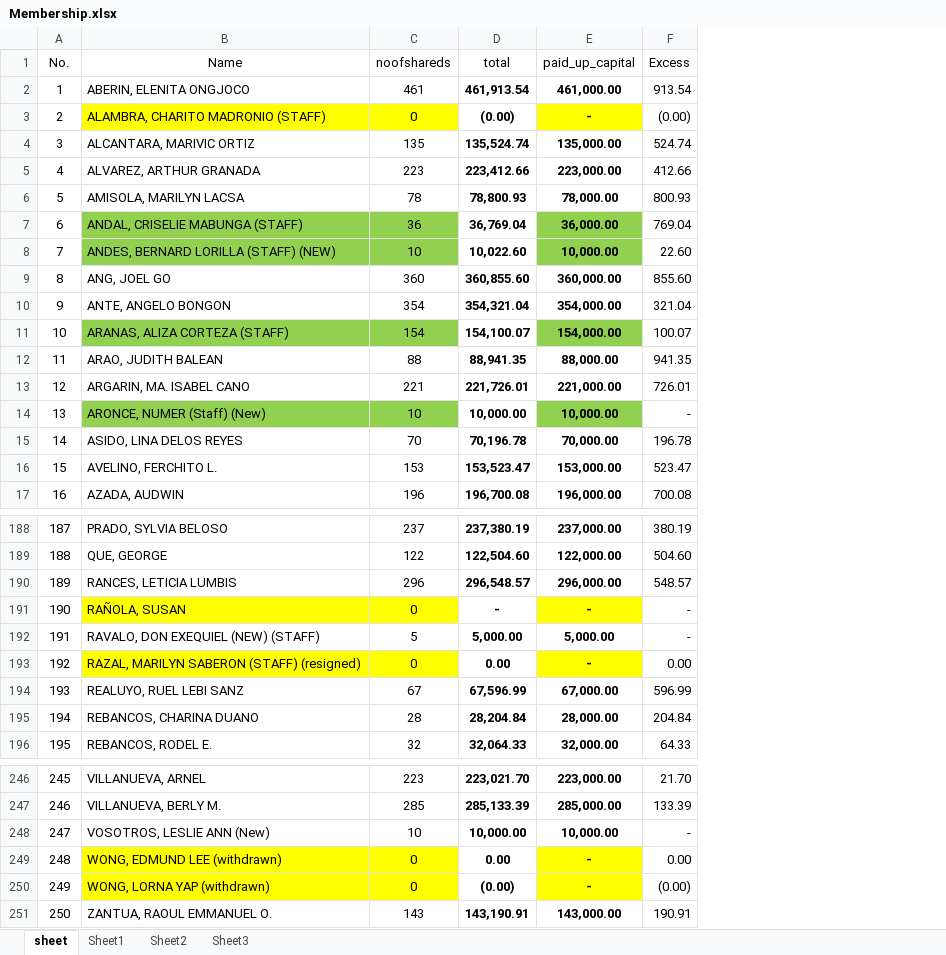
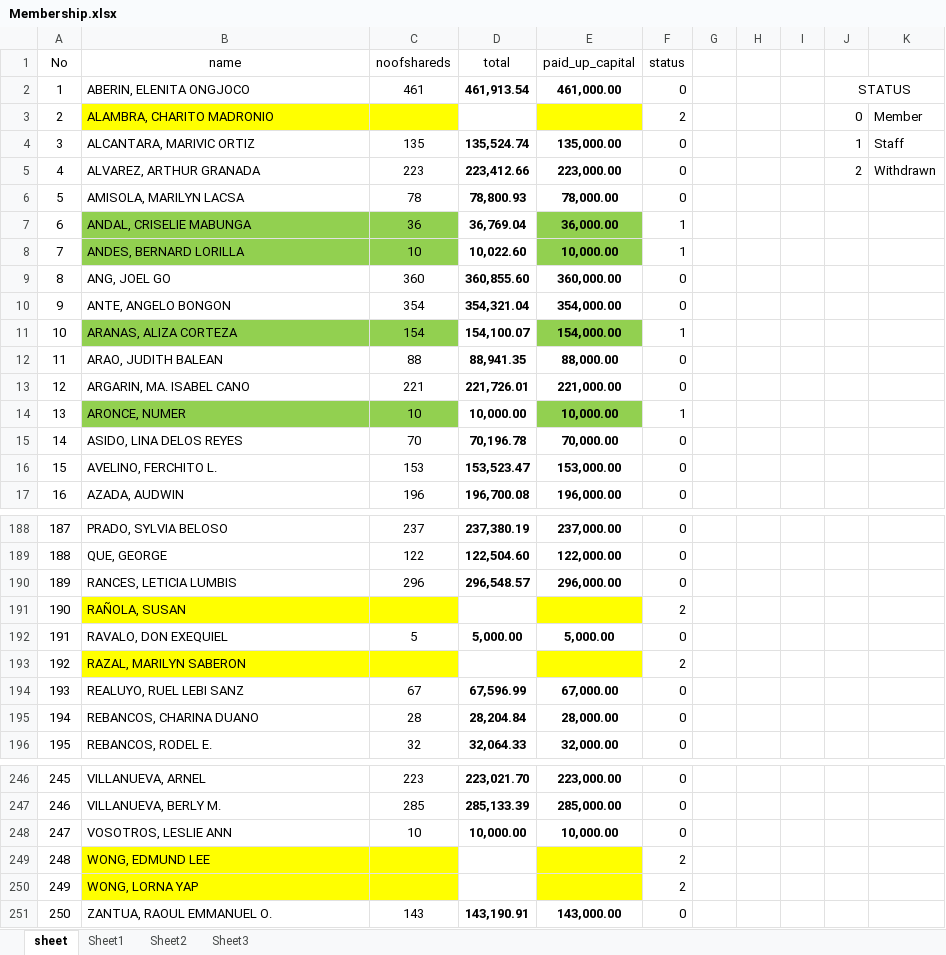
Before and after one commit to zerojec/MMG-PIAPS, an Excel workbook: MMG-PIAPS/bin/Debug/Membership.xlsx, sheet sheet, drawn as a sheet; only a part is shown, gaps mark what is left out; values as stored, in another font and other column widths than the file's, no borders; removed rows and columns are numbered as before the commit, all else as after; the diff covers the shown part only; the diff names each change by its address in the sheet, - before the commit and + after, or states it on an @@ line.

Commit message:
ADDED MEMBER_DATA_IMPORT from MS_EXCEL file to MySQL Database

```diff
--- a/MMG-PIAPS/bin/Debug/Membership.xlsx (sheet sheet)
+++ b/MMG-PIAPS/bin/Debug/Membership.xlsx (sheet sheet)
-column F (Excess), rows 2-17: 913.54 | (0.00) | 524.74 | 412.66 | 800.93 | 769.04 | 22.60 | 855.60 | 321.04 | 100.07 | 941.35 | 726.01 | - | 196.78 | 523.47 | 700.08; rows 188-196: 380.19 | 504.60 | 548.57 | - | - | 0.00 | 596.99 | 204.84 | 64.33; rows 246-251: 21.70 | 133.39 | - | 0.00 | (0.00) | 190.91
+column F (status), rows 2-17: 0 | 2 | 0 | 0 | 0 | 1 | 1 | 0 | 0 | 1 | 0 | 0 | 1 | 0 | 0 | 0; rows 188-196: 0 | 0 | 0 | 2 | 0 | 2 | 0 | 0 | 0; rows 246-251: 0 | 0 | 0 | 2 | 2 | 0
+column G, empty
+column H, empty
+column I, empty
+column J, rows 2-5: STATUS | 0 | 1 | 2
+column K, rows 3-5: Member | Staff | Withdrawn
-A1: No.
+A1: No
-B1: Name
+B1: name
-B3 (name): ALAMBRA, CHARITO MADRONIO (STAFF)
+B3 (name): ALAMBRA, CHARITO MADRONIO
-C3 (noofshareds): 0
+C3 (noofshareds): (empty)
-D3 (total): (0.00)
+D3 (total): (empty)
-E3 (paid_up_capital): -
+E3 (paid_up_capital): (empty)
-B7 (name): ANDAL, CRISELIE MABUNGA (STAFF)
+B7 (name): ANDAL, CRISELIE MABUNGA
-B8 (name): ANDES, BERNARD LORILLA (STAFF) (NEW)
+B8 (name): ANDES, BERNARD LORILLA
-B11 (name): ARANAS, ALIZA CORTEZA (STAFF)
+B11 (name): ARANAS, ALIZA CORTEZA
-B14 (name): ARONCE, NUMER (Staff) (New)
+B14 (name): ARONCE, NUMER
-C191 (noofshareds): 0
+C191 (noofshareds): (empty)
-D191 (total): -
+D191 (total): (empty)
-E191 (paid_up_capital): -
+E191 (paid_up_capital): (empty)
-B192 (name): RAVALO, DON EXEQUIEL (NEW) (STAFF)
+B192 (name): RAVALO, DON EXEQUIEL
-B193 (name): RAZAL, MARILYN SABERON (STAFF) (resigned)
+B193 (name): RAZAL, MARILYN SABERON
-C193 (noofshareds): 0
+C193 (noofshareds): (empty)
-D193 (total): 0.00
+D193 (total): (empty)
-E193 (paid_up_capital): -
+E193 (paid_up_capital): (empty)
-B248 (name): VOSOTROS, LESLIE ANN (New)
+B248 (name): VOSOTROS, LESLIE ANN
-B249 (name): WONG, EDMUND LEE (withdrawn)
+B249 (name): WONG, EDMUND LEE
-C249:C250 (noofshareds): 0
+C249:C250 (noofshareds): (empty)
-D249 (total): 0.00
+D249 (total): (empty)
-E249:E250 (paid_up_capital): -
+E249:E250 (paid_up_capital): (empty)
-B250 (name): WONG, LORNA YAP (withdrawn)
+B250 (name): WONG, LORNA YAP
-D250 (total): (0.00)
+D250 (total): (empty)
```
Also changed, not shown: 111 edited cells elsewhere in this sheet, Schedule of Share Capital 2015.xlsx, 20 other files.
